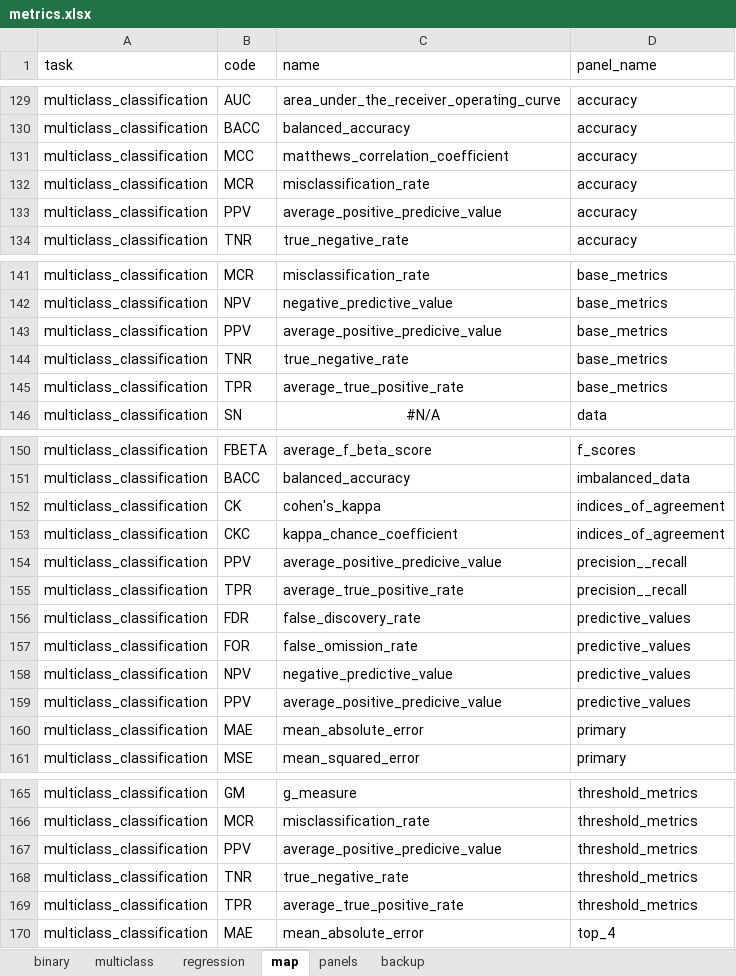
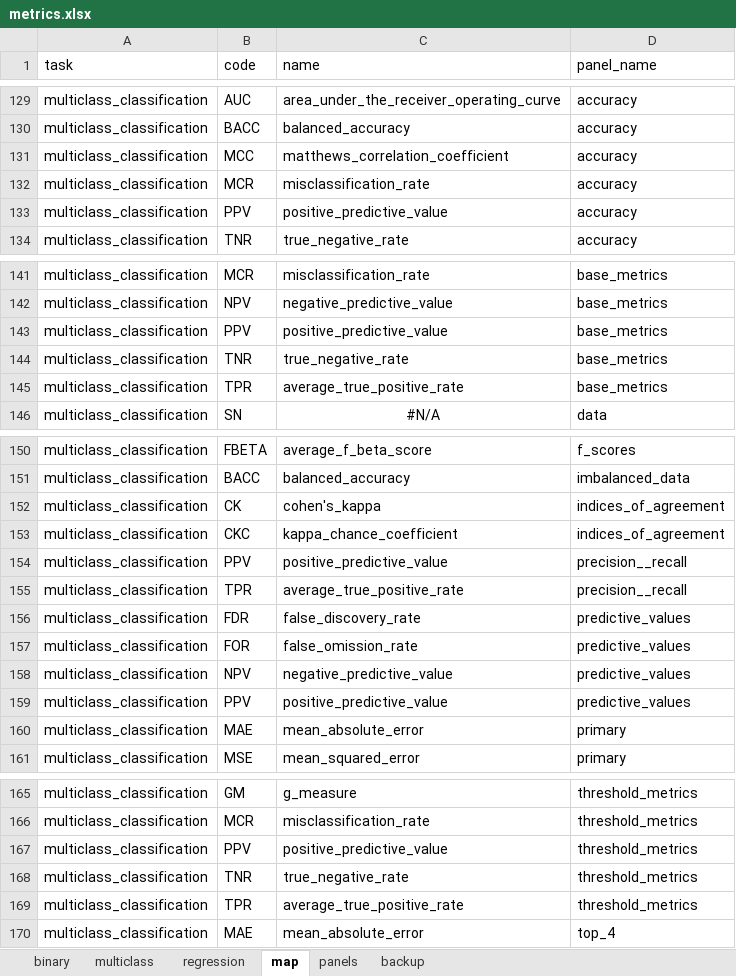
Before and after one commit to decisionscients/MLStudio, an Excel workbook: MLStudio/data/reference/metrics.xlsx, sheet map, drawn as a sheet; only a part is shown, gaps mark what is left out; values as stored, in another font and other column widths than the file's, no borders; the diff covers the shown part only; the diff names each change by its address in the sheet, - before the commit and + after, or states it on an @@ line.

```diff
--- a/MLStudio/data/reference/metrics.xlsx (sheet map)
+++ b/MLStudio/data/reference/metrics.xlsx (sheet map)
-C133 (name): average_positive_predicive_value
+C133 (name): positive_predictive_value
-C143 (name): average_positive_predicive_value
+C143 (name): positive_predictive_value
-C154 (name): average_positive_predicive_value
+C154 (name): positive_predictive_value
-C159 (name): average_positive_predicive_value
+C159 (name): positive_predictive_value
-C167 (name): average_positive_predicive_value
+C167 (name): positive_predictive_value
```
Also changed, not shown: 9 edited cells and cell formats elsewhere in this sheet, sheet binary, sheet multiclass, formulas that keep their value, 26 other files.
